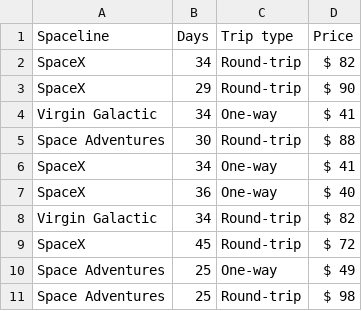
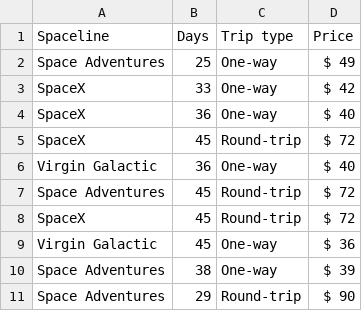
Before and after one commit to dimaProtas/project_go, a CSV file: golangify/lesson_5(first_my_program)/data.csv, drawn as a sheet.

Commit message:
lesson_17,18

```diff
--- a/golangify/lesson_5(first_my_program)/data.csv
+++ b/golangify/lesson_5(first_my_program)/data.csv
@@ -1,11 +1,11 @@
 Spaceline         , Days, Trip type, Price
-SpaceX            , 34  , Round-trip, $  82
-SpaceX            , 29  , Round-trip, $  90
-Virgin Galactic   , 34  , One-way   , $  41
-Space Adventures  , 30  , Round-trip, $  88
-SpaceX            , 34  , One-way   , $  41
+Space Adventures  , 25  , One-way   , $  49
+SpaceX            , 33  , One-way   , $  42
 SpaceX            , 36  , One-way   , $  40
-Virgin Galactic   , 34  , Round-trip, $  82
 SpaceX            , 45  , Round-trip, $  72
-Space Adventures  , 25  , One-way   , $  49
-Space Adventures  , 25  , Round-trip, $  98
+Virgin Galactic   , 36  , One-way   , $  40
+Space Adventures  , 45  , Round-trip, $  72
+SpaceX            , 45  , Round-trip, $  72
+Virgin Galactic   , 45  , One-way   , $  36
+Space Adventures  , 38  , One-way   , $  39
+Space Adventures  , 29  , Round-trip, $  90
```
Also changed, not shown: 17 other files.
